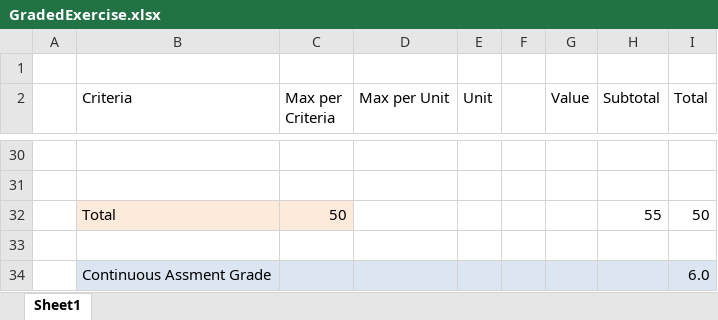
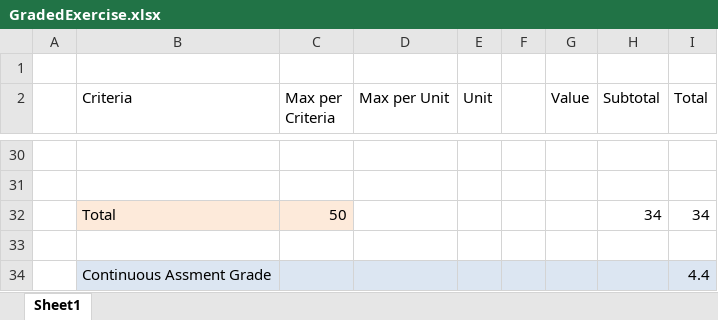
Before and after one commit to WebEngineering-FHNW/bewertete-uebung-stokalakis, an Excel workbook: docs/exercise/GradedExercise.xlsx, sheet Sheet1, drawn as a sheet; only a part is shown, gaps mark what is left out; values as stored, in another font and other column widths than the file's, no borders; the diff covers the shown part only; the diff names each change by its address in the sheet, - before the commit and + after, or states it on an @@ line.

```diff
--- a/docs/exercise/GradedExercise.xlsx (sheet Sheet1)
+++ b/docs/exercise/GradedExercise.xlsx (sheet Sheet1)
-H32 (Subtotal): 55
+H32 (Subtotal): 34
-I32 (Total): 50
+I32 (Total): 34
-I34 (Total): 6.0
+I34 (Total): 4.4
```
Also changed, not shown: 23 edited cells elsewhere in this sheet, 4 other files.
